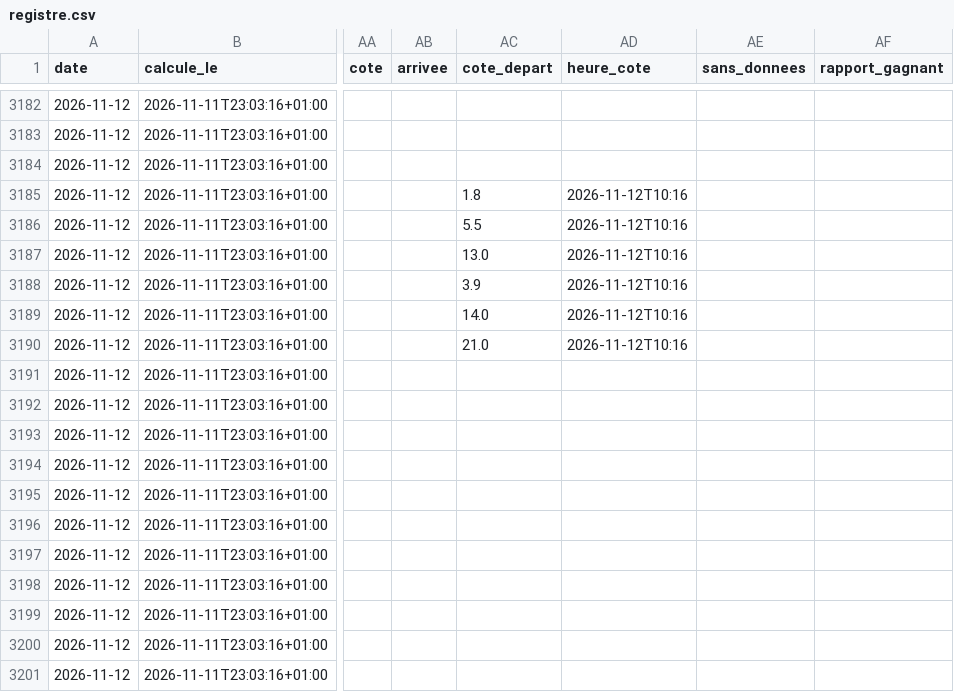
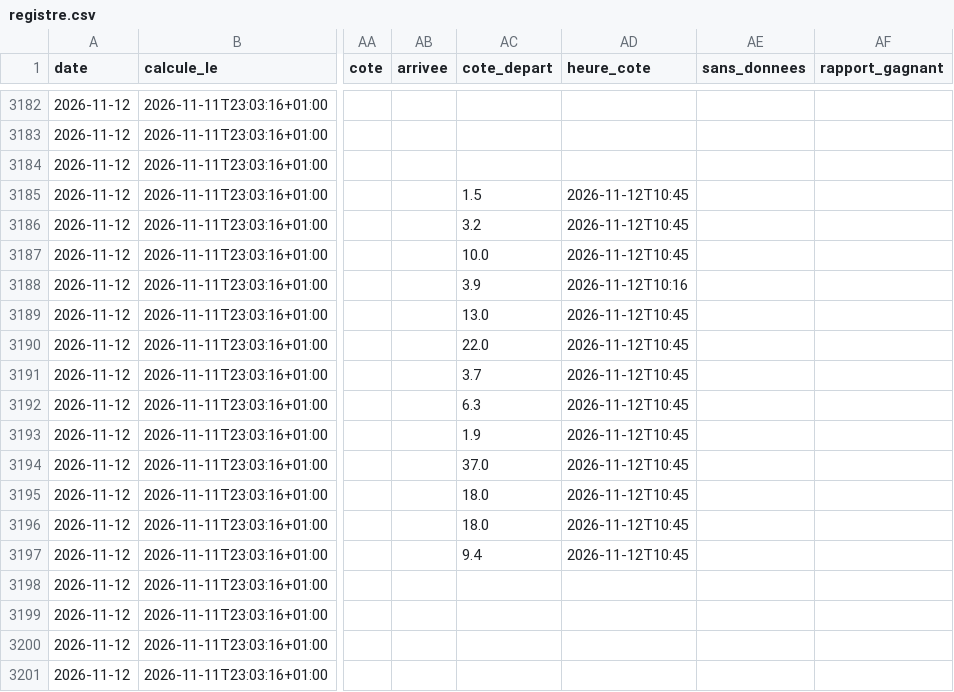
Before and after one commit to irrever/c-kdo-test, a CSV file: quinte/journal/registre.csv, drawn as a sheet; only a part is shown, gaps mark what is left out; the diff names each change by its address in the sheet, - before the commit and + after, or states it on an @@ line.

```diff
--- a/quinte/journal/registre.csv
+++ b/quinte/journal/registre.csv
-AC3185 (cote_depart): 1.8
+AC3185 (cote_depart): 1.5
-AD3185:AD3187 (heure_cote): 2026-11-12T10:16
+AD3185:AD3187 (heure_cote): 2026-11-12T10:45
-AC3186 (cote_depart): 5.5
+AC3186 (cote_depart): 3.2
-AC3187 (cote_depart): 13.0
+AC3187 (cote_depart): 10.0
-AC3189 (cote_depart): 14.0
+AC3189 (cote_depart): 13.0
-AD3189:AD3190 (heure_cote): 2026-11-12T10:16
+AD3189:AD3190 (heure_cote): 2026-11-12T10:45
-AC3190 (cote_depart): 21.0
+AC3190 (cote_depart): 22.0
-AC3191 (cote_depart): (empty)
+AC3191 (cote_depart): 3.7
-AD3191:AD3197 (heure_cote): (empty)
+AD3191:AD3197 (heure_cote): 2026-11-12T10:45
-AC3192 (cote_depart): (empty)
+AC3192 (cote_depart): 6.3
-AC3193 (cote_depart): (empty)
+AC3193 (cote_depart): 1.9
-AC3194 (cote_depart): (empty)
+AC3194 (cote_depart): 37.0
-AC3195:AC3196 (cote_depart): (empty)
+AC3195:AC3196 (cote_depart): 18.0
-AC3197 (cote_depart): (empty)
+AC3197 (cote_depart): 9.4
```
